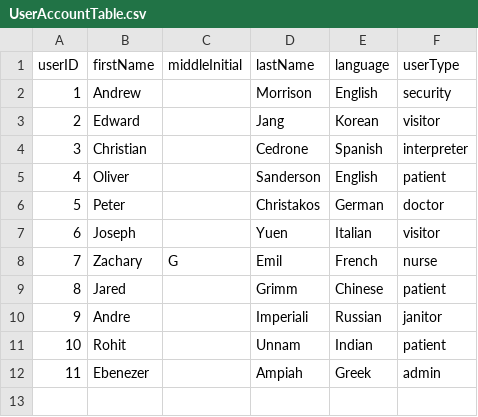
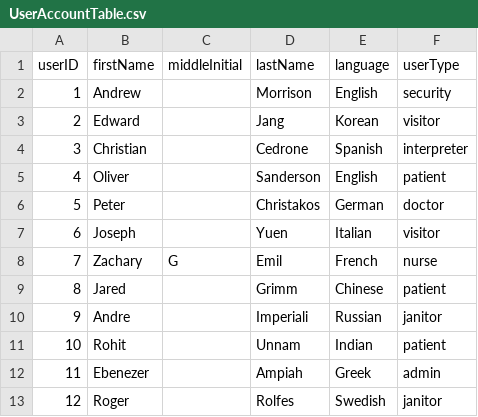
Before and after one commit to jgrimm3/Brigham-and-Womens-Pathfinding-Application, a CSV file: UserAccountTable.csv, drawn as a sheet.

```diff
--- a/UserAccountTable.csv
+++ b/UserAccountTable.csv
@@ -12 +12,2 @@ userID,firstName,middleInitial,lastName,language,userType
 11,Ebenezer,,Ampiah,Greek,admin
+12,Roger,,Rolfes,Swedish,janitor
```
Also changed, not shown: UserPasswordTable.csv.
